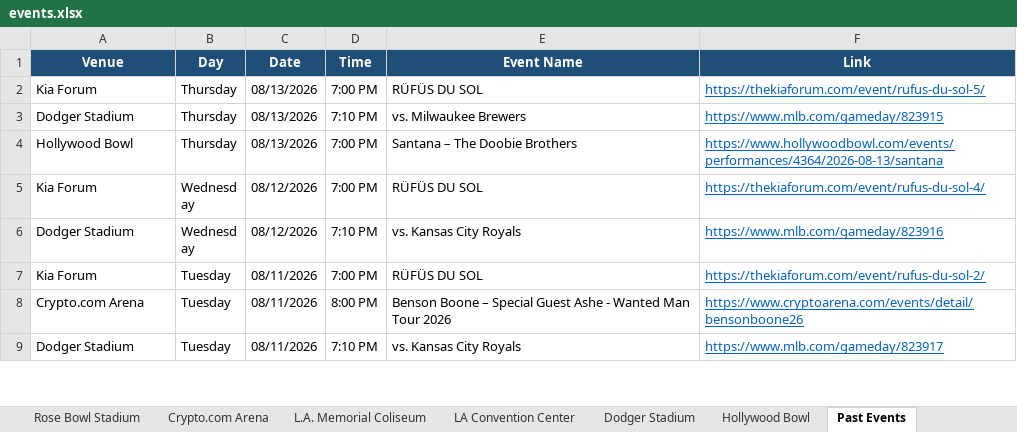
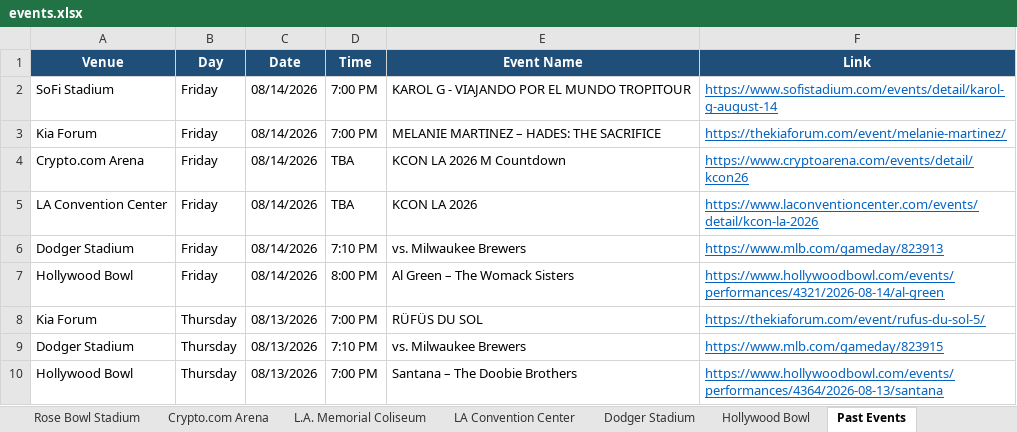
Before and after one commit to hannahlee-vzw/southern_california_events, an Excel workbook: docs/events.xlsx, sheet Past Events, drawn as a sheet; only a part is shown; the shorter side is filled out with more unchanged rows; values as stored, in another font and other column widths than the file's, no borders; the diff names each change by its address in the sheet, - before the commit and + after, or states it on an @@ line.

```diff
--- a/docs/events.xlsx (sheet Past Events)
+++ b/docs/events.xlsx (sheet Past Events)
+row 2: SoFi Stadium | Friday | 08/14/2026 | 7:00 PM | KAROL G - VIAJANDO POR EL MUNDO TROPITOUR | https://www.sofistadium.com/events/detail/karol-g-august-14
+row 3: Kia Forum | Friday | 08/14/2026 | 7:00 PM | MELANIE MARTINEZ – HADES: THE SACRIFICE | https://thekiaforum.com/event/melanie-martinez/
+row 4: Crypto.com Arena | Friday | 08/14/2026 | TBA | KCON LA 2026 M Countdown | https://www.cryptoarena.com/events/detail/kcon26
+row 5: LA Convention Center | Friday | 08/14/2026 | TBA | KCON LA 2026 | https://www.laconventioncenter.com/events/detail/kcon-la-2026
+row 6: Dodger Stadium | Friday | 08/14/2026 | 7:10 PM | vs. Milwaukee Brewers | https://www.mlb.com/gameday/823913
+row 7: Hollywood Bowl | Friday | 08/14/2026 | 8:00 PM | Al Green – The Womack Sisters | https://www.hollywoodbowl.com/events/performances/4321/2026-08-14/al-green
```
Also changed, not shown: sheet LA Convention Center, sheet Dignity Health Sports Park, sheet Dodger Stadium, sheet Kia Forum, sheet SoFi Stadium, sheet Hollywood Bowl, 1 more sheet, 3 other files.
